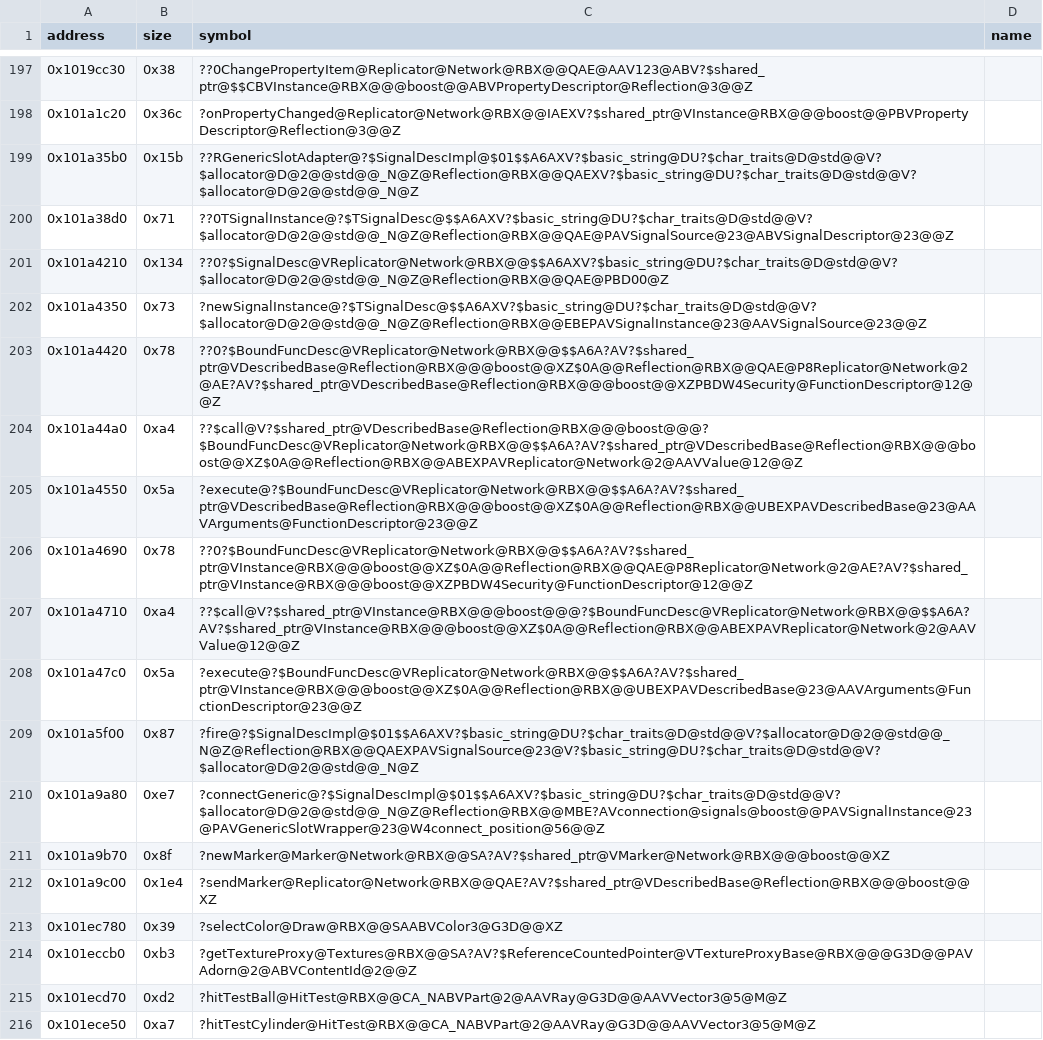
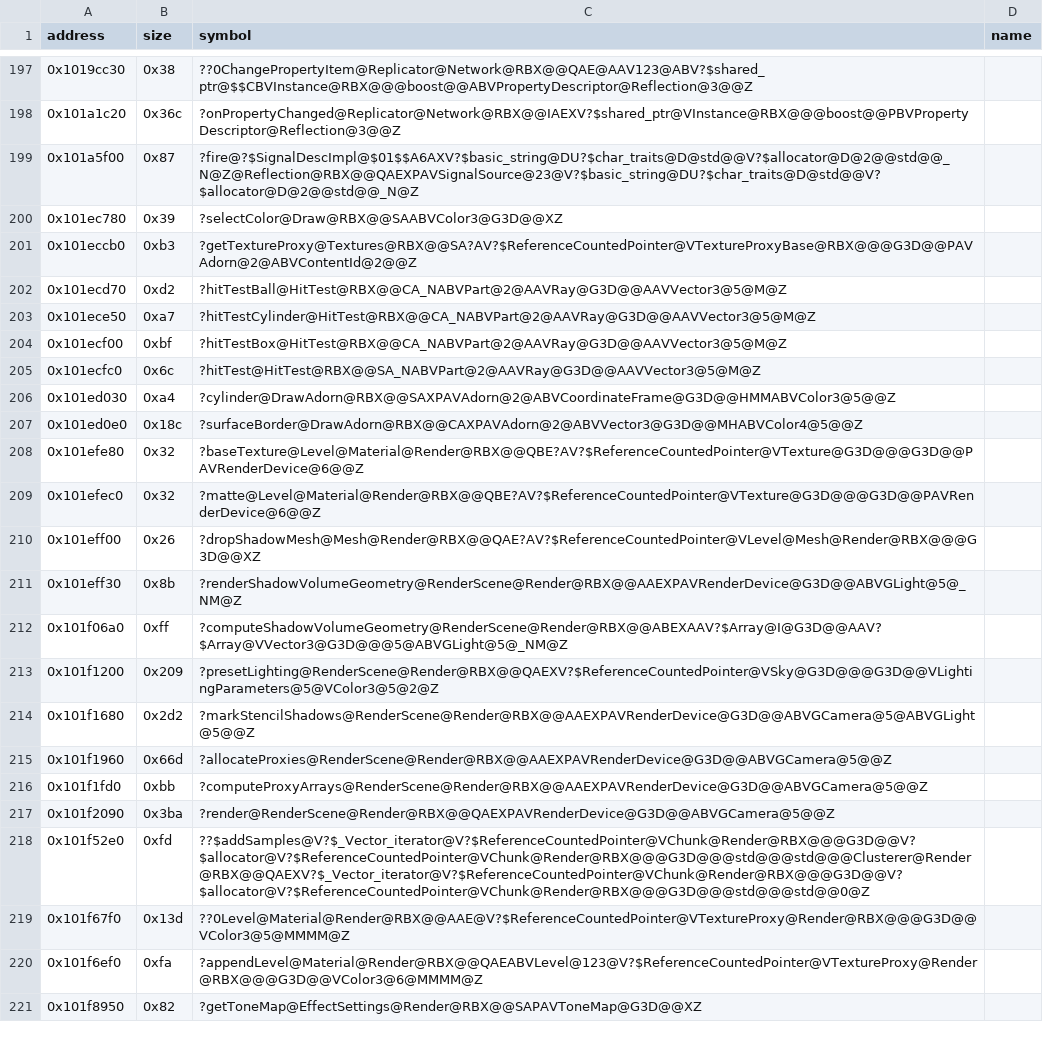
Before and after one commit to Asphaltian/OpenRBX, a CSV file: reccmp/webservice-symbols.csv, drawn as a sheet; only a part is shown, gaps mark what is left out; the shorter side is filled out with more unchanged rows; the diff names each change by its address in the sheet, - before the commit and + after, or states it on an @@ line.

Commit message:
Declare Network::Marker and match sendMarker, readMarker and Replicator's reflection statics

```diff
--- a/reccmp/webservice-symbols.csv
+++ b/reccmp/webservice-symbols.csv
-row 199: 0x101a35b0 | 0x15b | ??RGenericSlotAdapter@?$SignalDescImpl@$01$$A6AXV?$basic_string@DU?$char_traits@D@std@@V?$allocator@D@2@@std@@_N@Z@Reflection@RBX@@QAEXV?$basic_string@DU?$char_traits@D@std@@V?$allocator@D@2@@std@@_N@Z
-row 200: 0x101a38d0 | 0x71 | ??0TSignalInstance@?$TSignalDesc@$$A6AXV?$basic_string@DU?$char_traits@D@std@@V?$allocator@D@2@@std@@_N@Z@Reflection@RBX@@QAE@PAVSignalSource@23@ABVSignalDescriptor@23@@Z
-row 201: 0x101a4210 | 0x134 | ??0?$SignalDesc@VReplicator@Network@RBX@@$$A6AXV?$basic_string@DU?$char_traits@D@std@@V?$allocator@D@2@@std@@_N@Z@Reflection@RBX@@QAE@PBD00@Z
-row 202: 0x101a4350 | 0x73 | ?newSignalInstance@?$TSignalDesc@$$A6AXV?$basic_string@DU?$char_traits@D@std@@V?$allocator@D@2@@std@@_N@Z@Reflection@RBX@@EBEPAVSignalInstance@23@AAVSignalSource@23@@Z
-row 203: 0x101a4420 | 0x78 | ??0?$BoundFuncDesc@VReplicator@Network@RBX@@$$A6A?AV?$shared_ptr@VDescribedBase@Reflection@RBX@@@boost@@XZ$0A@@Reflection@RBX@@QAE@P8Replicator@Network@2@AE?AV?$shared_ptr@VDescribedBase@Reflection@RBX@@@boost@@XZPBDW4Security@FunctionDescriptor@12@@Z
-row 204: 0x101a44a0 | 0xa4 | ??$call@V?$shared_ptr@VDescribedBase@Reflection@RBX@@@boost@@@?$BoundFuncDesc@VReplicator@Network@RBX@@$$A6A?AV?$shared_ptr@VDescribedBase@Reflection@RBX@@@boost@@XZ$0A@@Reflection@RBX@@ABEXPAVReplicator@Network@2@AAVValue@12@@Z
-row 205: 0x101a4550 | 0x5a | ?execute@?$BoundFuncDesc@VReplicator@Network@RBX@@$$A6A?AV?$shared_ptr@VDescribedBase@Reflection@RBX@@@boost@@XZ$0A@@Reflection@RBX@@UBEXPAVDescribedBase@23@AAVArguments@FunctionDescriptor@23@@Z
-row 206: 0x101a4690 | 0x78 | ??0?$BoundFuncDesc@VReplicator@Network@RBX@@$$A6A?AV?$shared_ptr@VInstance@RBX@@@boost@@XZ$0A@@Reflection@RBX@@QAE@P8Replicator@Network@2@AE?AV?$shared_ptr@VInstance@RBX@@@boost@@XZPBDW4Security@FunctionDescriptor@12@@Z
-row 207: 0x101a4710 | 0xa4 | ??$call@V?$shared_ptr@VInstance@RBX@@@boost@@@?$BoundFuncDesc@VReplicator@Network@RBX@@$$A6A?AV?$shared_ptr@VInstance@RBX@@@boost@@XZ$0A@@Reflection@RBX@@ABEXPAVReplicator@Network@2@AAVValue@12@@Z
-row 208: 0x101a47c0 | 0x5a | ?execute@?$BoundFuncDesc@VReplicator@Network@RBX@@$$A6A?AV?$shared_ptr@VInstance@RBX@@@boost@@XZ$0A@@Reflection@RBX@@UBEXPAVDescribedBase@23@AAVArguments@FunctionDescriptor@23@@Z
-row 210: 0x101a9a80 | 0xe7 | ?connectGeneric@?$SignalDescImpl@$01$$A6AXV?$basic_string@DU?$char_traits@D@std@@V?$allocator@D@2@@std@@_N@Z@Reflection@RBX@@MBE?AVconnection@signals@boost@@PAVSignalInstance@23@PAVGenericSlotWrapper@23@W4connect_position@56@@Z
-row 211: 0x101a9b70 | 0x8f | ?newMarker@Marker@Network@RBX@@SA?AV?$shared_ptr@VMarker@Network@RBX@@@boost@@XZ
-row 212: 0x101a9c00 | 0x1e4 | ?sendMarker@Replicator@Network@RBX@@QAE?AV?$shared_ptr@VDescribedBase@Reflection@RBX@@@boost@@XZ
```
Also changed, not shown: reccmp/webservice-globals.csv, reccmp/webservice-synthetic.csv, 7 other files.
